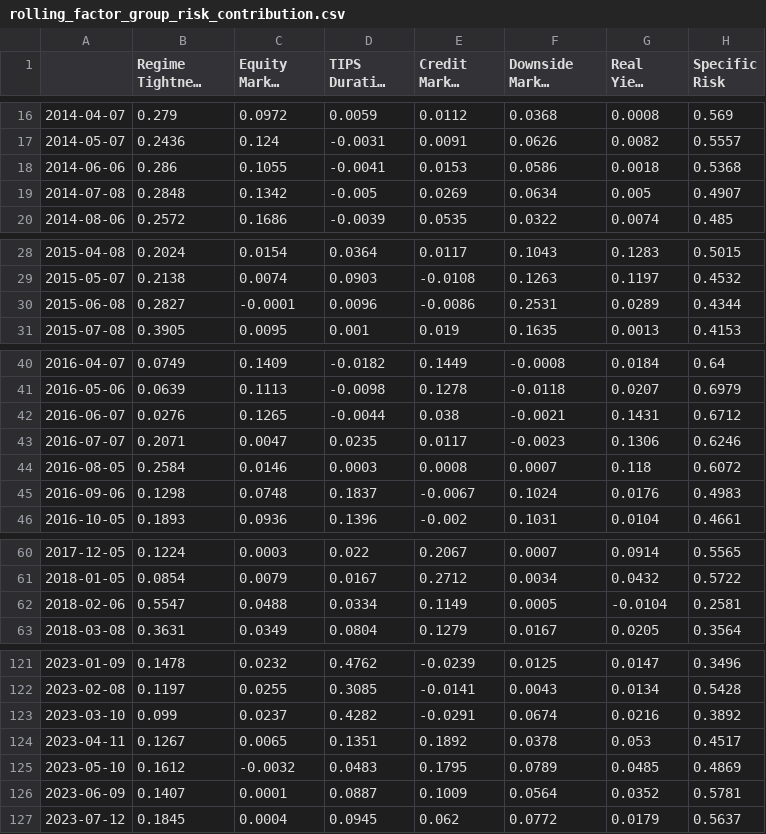
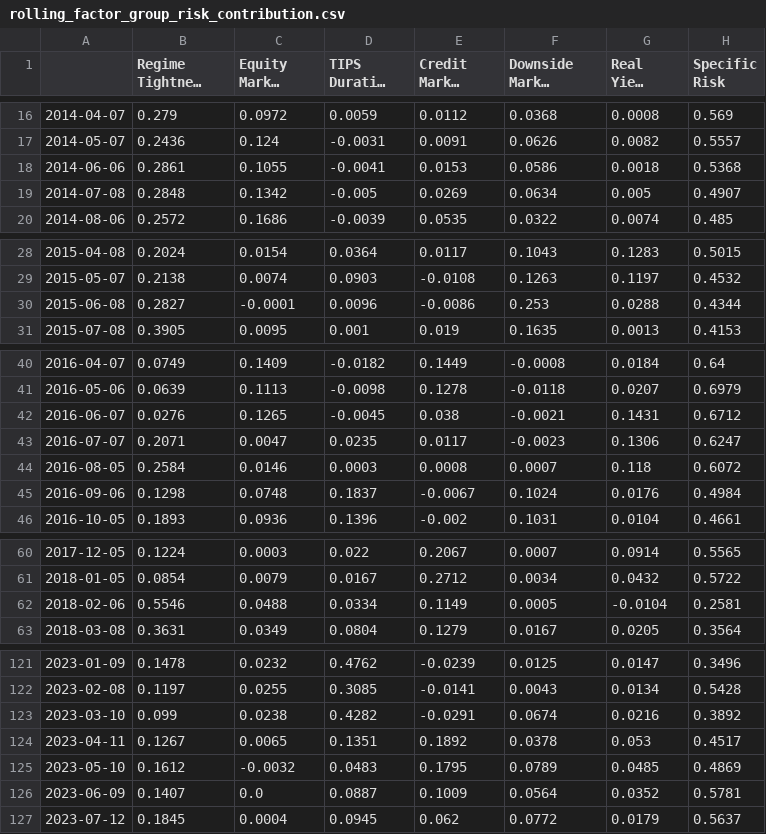
Before and after one commit to PeteJin/Quant_project_equity, a CSV file: reports/tables/project3/rolling_factor_group_risk_contribution.csv, drawn as a sheet; only a part is shown, gaps mark what is left out; long unchanged cells end in …; the diff covers the shown part only.

Commit message:
Regime-Aware Equity Portfolio Project

```diff
--- a/reports/tables/project3/rolling_factor_group_risk_contribution.csv
+++ b/reports/tables/project3/rolling_factor_group_risk_contribution.csv
@@ -17,3 +17,3 @@
 2014-05-07,0.2436,0.124,-0.0031,0.0091,0.0626,0.0082,0.5557
-2014-06-06,0.286,0.1055,-0.0041,0.0153,0.0586,0.0018,0.5368
+2014-06-06,0.2861,0.1055,-0.0041,0.0153,0.0586,0.0018,0.5368
 2014-07-08,0.2848,0.1342,-0.005,0.0269,0.0634,0.005,0.4907
@@ -29,3 +29,3 @@
 2015-05-07,0.2138,0.0074,0.0903,-0.0108,0.1263,0.1197,0.4532
-2015-06-08,0.2827,-0.0001,0.0096,-0.0086,0.2531,0.0289,0.4344
+2015-06-08,0.2827,-0.0001,0.0096,-0.0086,0.253,0.0288,0.4344
 2015-07-08,0.3905,0.0095,0.001,0.019,0.1635,0.0013,0.4153
@@ -41,6 +41,6 @@
 2016-05-06,0.0639,0.1113,-0.0098,0.1278,-0.0118,0.0207,0.6979
-2016-06-07,0.0276,0.1265,-0.0044,0.038,-0.0021,0.1431,0.6712
-2016-07-07,0.2071,0.0047,0.0235,0.0117,-0.0023,0.1306,0.6246
+2016-06-07,0.0276,0.1265,-0.0045,0.038,-0.0021,0.1431,0.6712
+2016-07-07,0.2071,0.0047,0.0235,0.0117,-0.0023,0.1306,0.6247
 2016-08-05,0.2584,0.0146,0.0003,0.0008,0.0007,0.118,0.6072
-2016-09-06,0.1298,0.0748,0.1837,-0.0067,0.1024,0.0176,0.4983
+2016-09-06,0.1298,0.0748,0.1837,-0.0067,0.1024,0.0176,0.4984
 2016-10-05,0.1893,0.0936,0.1396,-0.002,0.1031,0.0104,0.4661
@@ -61,3 +61,3 @@
 2018-01-05,0.0854,0.0079,0.0167,0.2712,0.0034,0.0432,0.5722
-2018-02-06,0.5547,0.0488,0.0334,0.1149,0.0005,-0.0104,0.2581
+2018-02-06,0.5546,0.0488,0.0334,0.1149,0.0005,-0.0104,0.2581
 2018-03-08,0.3631,0.0349,0.0804,0.1279,0.0167,0.0205,0.3564
@@ -122,6 +122,6 @@
 2023-02-08,0.1197,0.0255,0.3085,-0.0141,0.0043,0.0134,0.5428
-2023-03-10,0.099,0.0237,0.4282,-0.0291,0.0674,0.0216,0.3892
+2023-03-10,0.099,0.0238,0.4282,-0.0291,0.0674,0.0216,0.3892
 2023-04-11,0.1267,0.0065,0.1351,0.1892,0.0378,0.053,0.4517
 2023-05-10,0.1612,-0.0032,0.0483,0.1795,0.0789,0.0485,0.4869
-2023-06-09,0.1407,0.0001,0.0887,0.1009,0.0564,0.0352,0.5781
+2023-06-09,0.1407,0.0,0.0887,0.1009,0.0564,0.0352,0.5781
 2023-07-12,0.1845,0.0004,0.0945,0.062,0.0772,0.0179,0.5637
```
Also changed, not shown: 3 edited cells elsewhere in this file.
